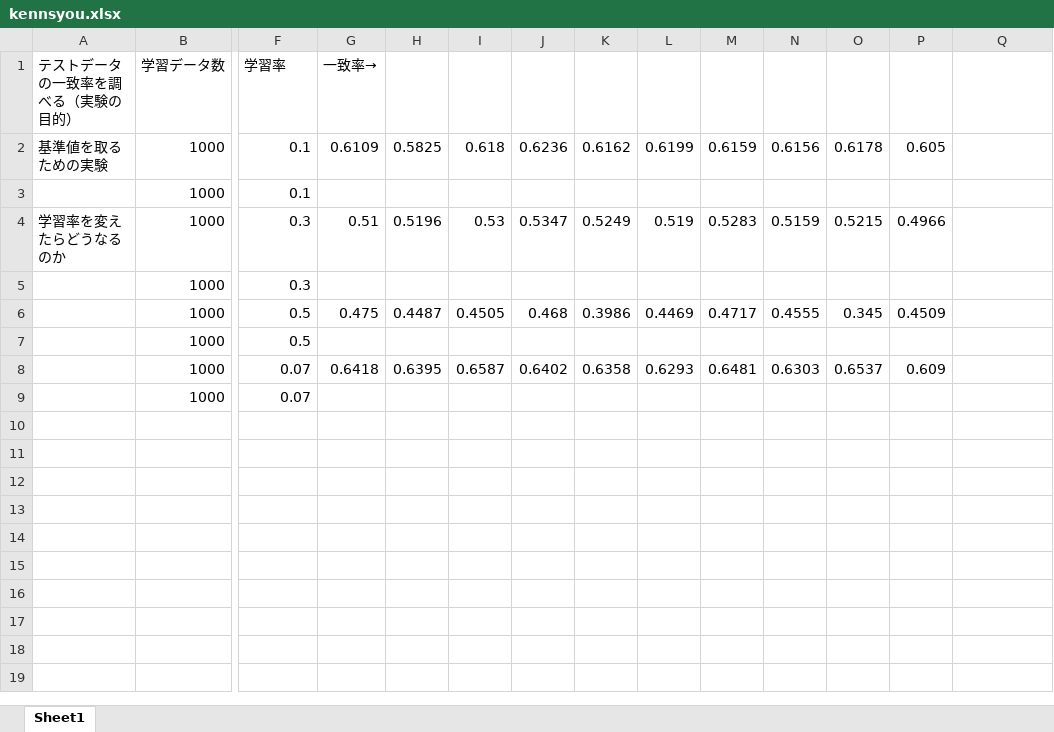
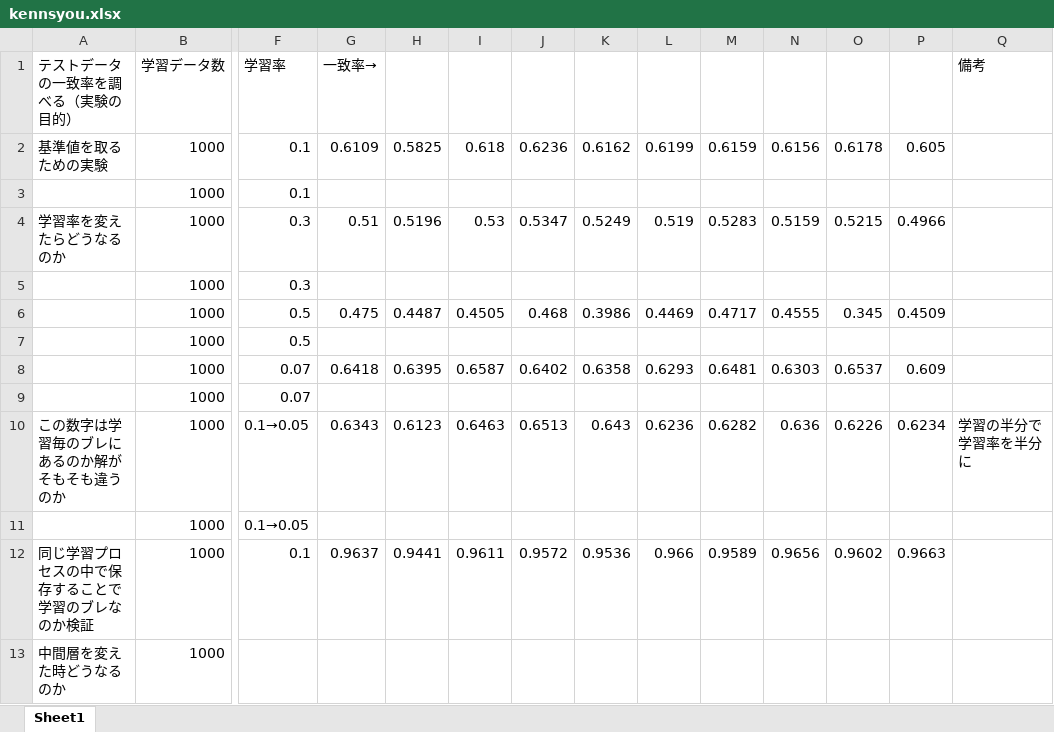
Before and after one commit to crpersher/neural-net, an Excel workbook: kennsyou.xlsx, sheet Sheet1, drawn as a sheet; only a part is shown, gaps mark what is left out; values as stored, in another font and other column widths than the file's, no borders; rows hold the shown columns only; the diff names each change by its address in the sheet, - before the commit and + after, or states it on an @@ line.

```diff
--- a/kennsyou.xlsx (sheet Sheet1)
+++ b/kennsyou.xlsx (sheet Sheet1)
-Q1: (empty)
+Q1: 備考
+row 10: この数字は学習毎のブレにあるのか解がそもそも違うのか | 1000 | 0.1→0.05 | 0.6343 | 0.6123 | 0.6463 | 0.6513 | 0.643 | 0.6236 | 0.6282 | 0.636 | 0.6226 | 0.6234 | 学習の半分で学習率を半分に
+row 11:  | 1000 | 0.1→0.05
+row 12: 同じ学習プロセスの中で保存することで学習のブレなのか検証 | 1000 | 0.1 | 0.9637 | 0.9441 | 0.9611 | 0.9572 | 0.9536 | 0.966 | 0.9589 | 0.9656 | 0.9602 | 0.9663
+row 13: 中間層を変えた時どうなるのか | 1000
```
Also changed, not shown: 39 other files.
